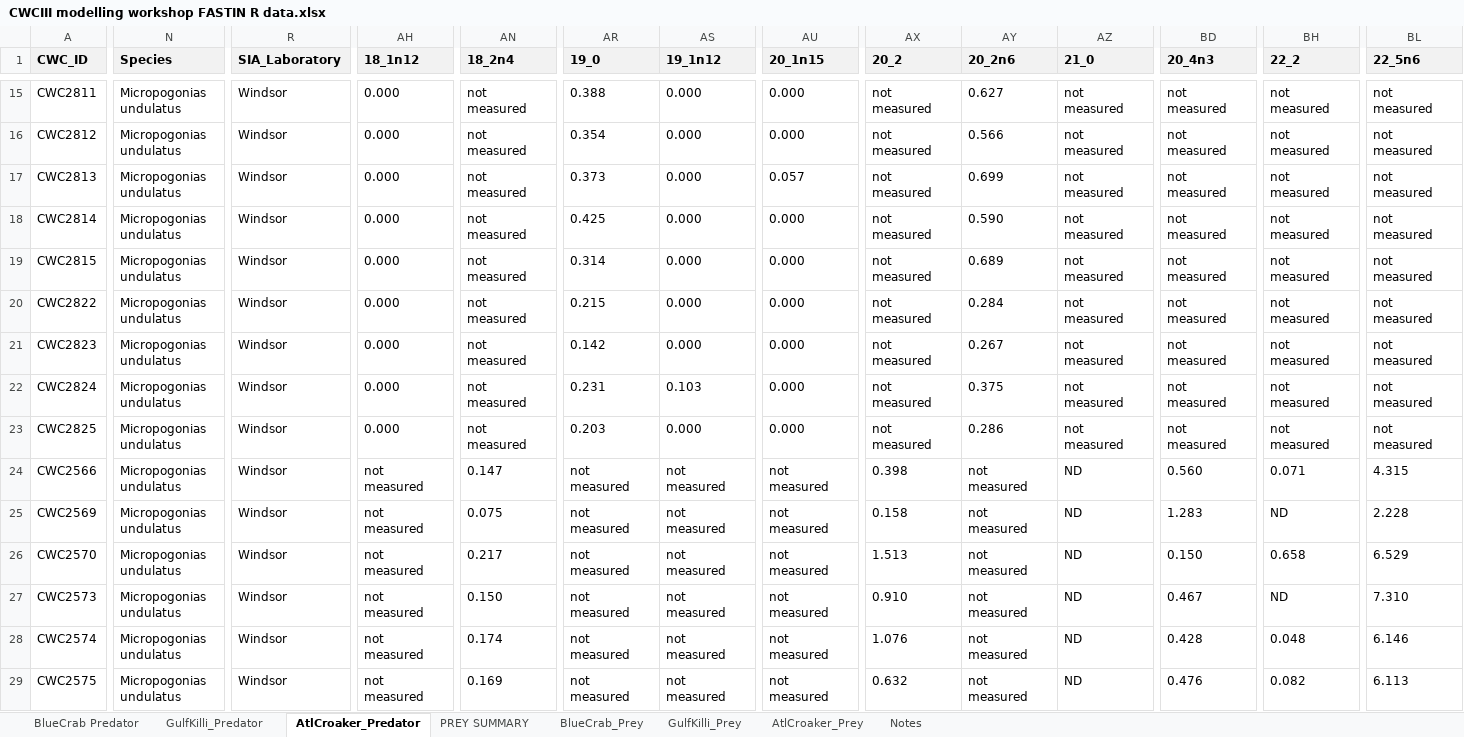
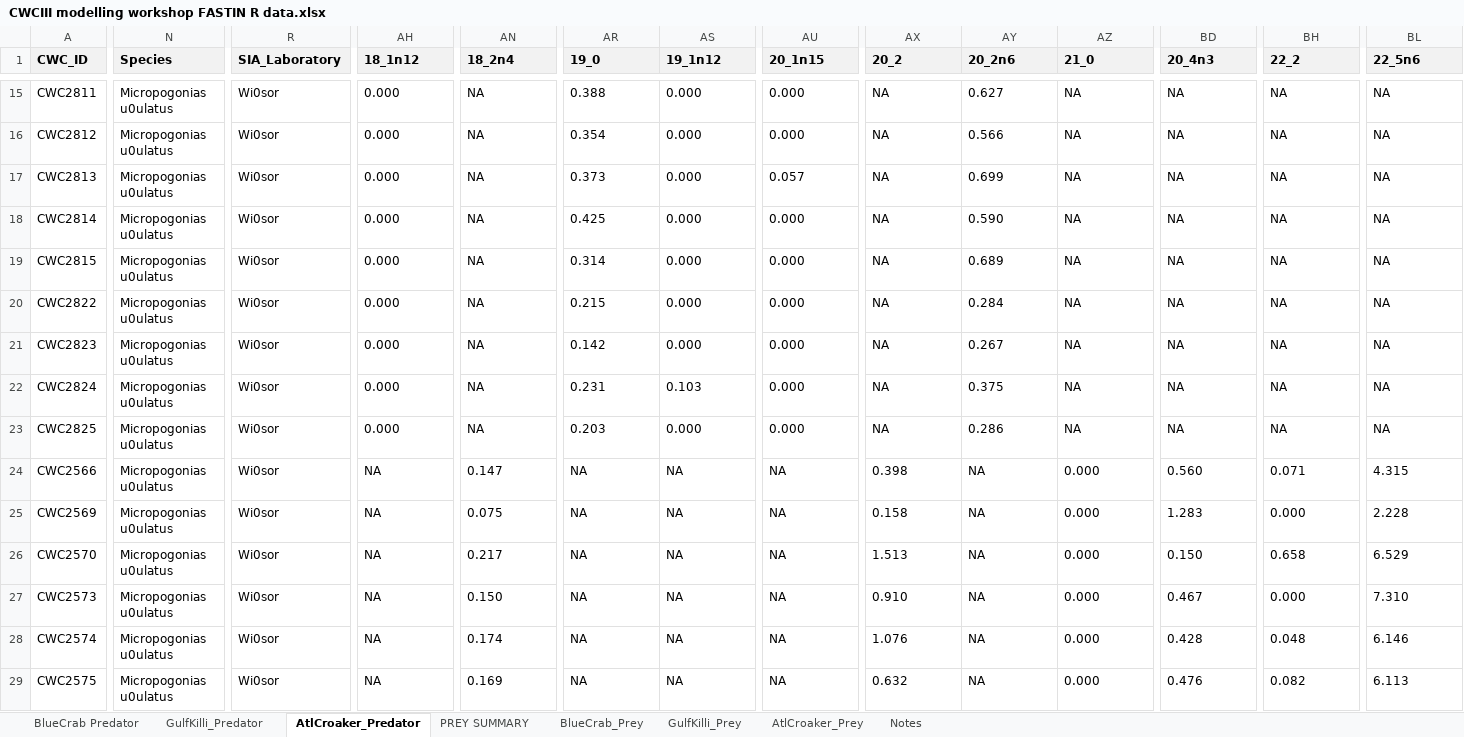
Before and after one commit to dragonfly-science/Tracer-models-GoM, an Excel workbook: data/CWCIII modelling workshop FASTIN R data.xlsx, sheet AtlCroaker_Predator, drawn as a sheet; only a part is shown, gaps mark what is left out; values as stored, in another font and other column widths than the file's, no borders; the diff covers the shown part only; the diff names each change by its address in the sheet, - before the commit and + after, or states it on an @@ line.

```diff
--- a/data/CWCIII modelling workshop FASTIN R data.xlsx (sheet AtlCroaker_Predator)
+++ b/data/CWCIII modelling workshop FASTIN R data.xlsx (sheet AtlCroaker_Predator)
-N15:N29 (Species): Micropogonias undulatus
+N15:N29 (Species): Micropogonias u0ulatus
-R15:R29 (SIA_Laboratory): Windsor
+R15:R29 (SIA_Laboratory): Wi0sor
-AN15:AN23 (18_2n4): not measured
+AN15:AN23 (18_2n4): NA
-AX15:AX23 (20_2): not measured
+AX15:AX23 (20_2): NA
-AZ15:AZ23 (21_0): not measured
+AZ15:AZ23 (21_0): NA
-BD15:BD23 (20_4n3): not measured
+BD15:BD23 (20_4n3): NA
-BH15:BH23 (22_2): not measured
+BH15:BH23 (22_2): NA
-BL15:BL23 (22_5n6): not measured
+BL15:BL23 (22_5n6): NA
-AH24:AH29 (18_1n12): not measured
+AH24:AH29 (18_1n12): NA
-AR24:AR29 (19_0): not measured
+AR24:AR29 (19_0): NA
-AS24:AS29 (19_1n12): not measured
+AS24:AS29 (19_1n12): NA
-AU24:AU29 (20_1n15): not measured
+AU24:AU29 (20_1n15): NA
-AY24:AY29 (20_2n6): not measured
+AY24:AY29 (20_2n6): NA
-AZ24:AZ29 (21_0): ND
+AZ24:AZ29 (21_0): 0.000
-BH25 (22_2): ND
+BH25 (22_2): 0.000
-BH27 (22_2): ND
+BH27 (22_2): 0.000
```
Also changed, not shown: 223 edited cells elsewhere in this sheet, sheet BlueCrab_Prey, sheet GulfKilli_Prey, sheet AtlCroaker_Prey, sheet BlueCrab Predator, sheet GulfKilli_Predator, sheet PREY SUMMARY, charts or pictures, 7 other files.
